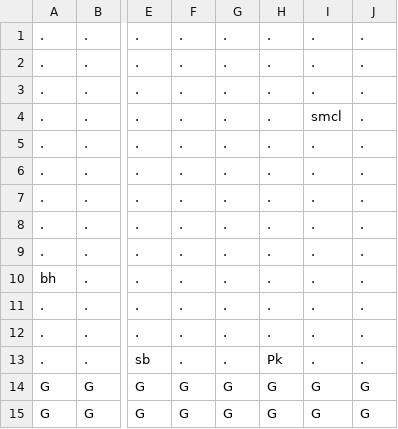
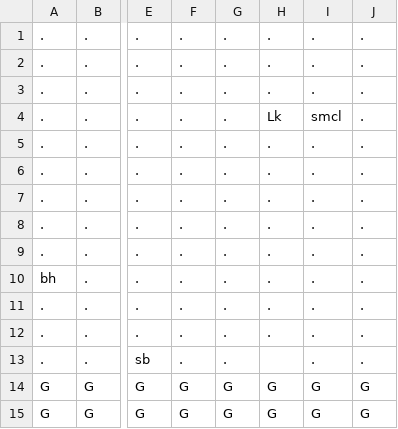
Before and after one commit to AV851274/3902-mario-project, a CSV file: Content/levels/1-1.csv, drawn as a sheet; only a part is shown, gaps mark what is left out; the diff names each change by its address in the sheet, - before the commit and + after, or states it on an @@ line.

```diff
--- a/Content/levels/1-1.csv
+++ b/Content/levels/1-1.csv
-H4: .
+H4: Lk
-H13: Pk
+H13: (empty)
```
Also changed, not shown: 5 other files.
